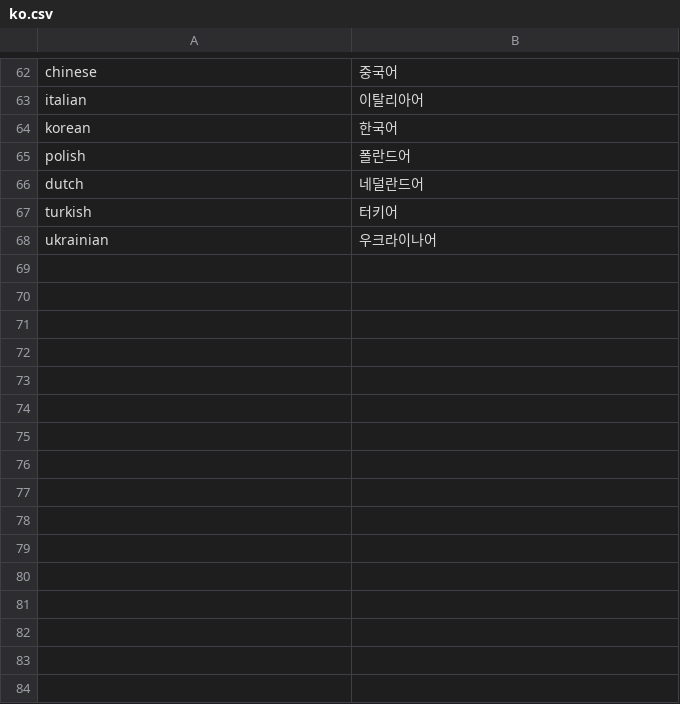
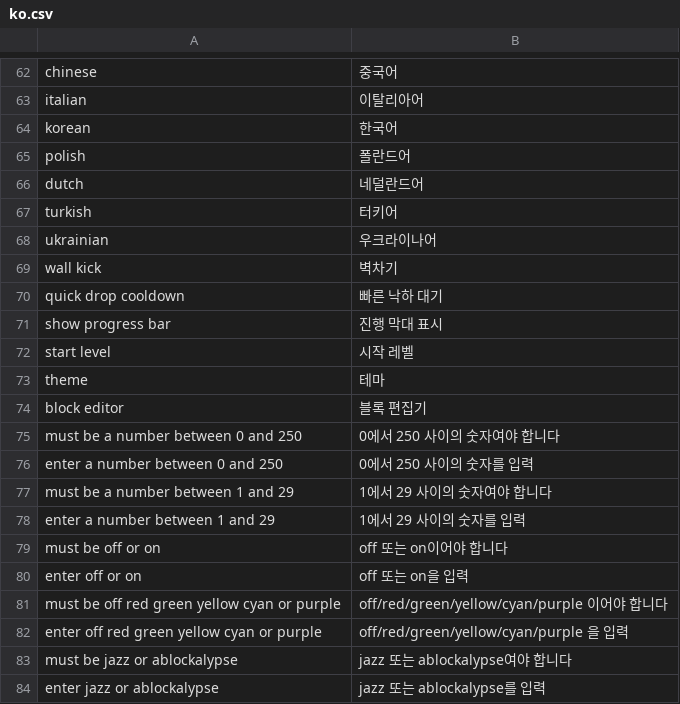
Before and after one commit to electrosy/sdl2-blocks, a CSV file: assets/lang/ko.csv, drawn as a sheet; only a part is shown, gaps mark what is left out; the diff names each change by its address in the sheet, - before the commit and + after, or states it on an @@ line.

```diff
--- a/assets/lang/ko.csv
+++ b/assets/lang/ko.csv
+row 69: wall kick | 벽차기
+row 70: quick drop cooldown | 빠른 낙하 대기
+row 71: show progress bar | 진행 막대 표시
+row 72: start level | 시작 레벨
+row 73: theme | 테마
+row 74: block editor | 블록 편집기
+row 75: must be a number between 0 and 250 | 0에서 250 사이의 숫자여야 합니다
+row 76: enter a number between 0 and 250 | 0에서 250 사이의 숫자를 입력
+row 77: must be a number between 1 and 29 | 1에서 29 사이의 숫자여야 합니다
+row 78: enter a number between 1 and 29 | 1에서 29 사이의 숫자를 입력
+row 79: must be off or on | off 또는 on이어야 합니다
+row 80: enter off or on | off 또는 on을 입력
+row 81: must be off red green yellow cyan or purple | off/red/green/yellow/cyan/purple 이어야 합니다
+row 82: enter off red green yellow cyan or purple | off/red/green/yellow/cyan/purple 을 입력
+row 83: must be jazz or ablockalypse | jazz 또는 ablockalypse여야 합니다
+row 84: enter jazz or ablockalypse | jazz 또는 ablockalypse를 입력
```
Also changed, not shown: assets/lang/de.csv, assets/lang/ja.csv, 19 other files.
